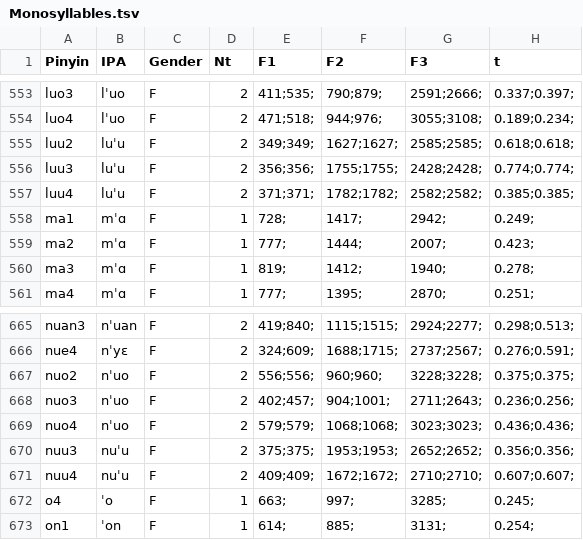
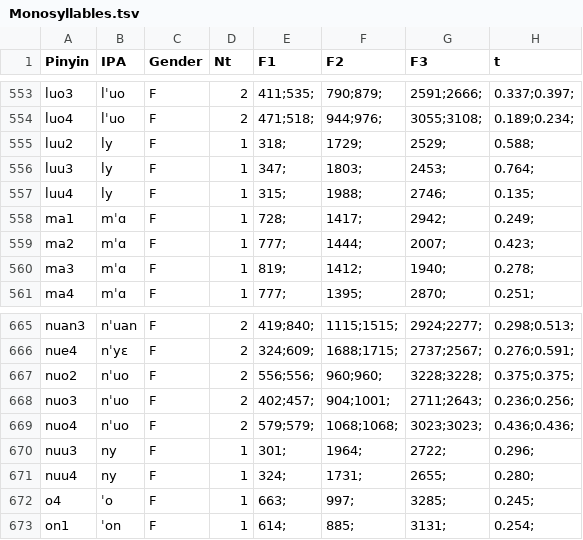
Before and after one commit to robvanson/SGCvowels, a TSV file: Monosyllables.tsv, drawn as a sheet; only a part is shown, gaps mark what is left out; the diff names each change by its address in the sheet, - before the commit and + after, or states it on an @@ line.

```diff
--- a/Monosyllables.tsv
+++ b/Monosyllables.tsv
-B555:B557 (IPA): luˈu
+B555:B557 (IPA): ly
-D555:D557 (Nt): 2
+D555:D557 (Nt): 1
-E555 (F1): 349;349;
+E555 (F1): 318;
-F555 (F2): 1627;1627;
+F555 (F2): 1729;
-G555 (F3): 2585;2585;
+G555 (F3): 2529;
-H555 (t): 0.618;0.618;
+H555 (t): 0.588;
-E556 (F1): 356;356;
+E556 (F1): 347;
-F556 (F2): 1755;1755;
+F556 (F2): 1803;
-G556 (F3): 2428;2428;
+G556 (F3): 2453;
-H556 (t): 0.774;0.774;
+H556 (t): 0.764;
-E557 (F1): 371;371;
+E557 (F1): 315;
-F557 (F2): 1782;1782;
+F557 (F2): 1988;
-G557 (F3): 2582;2582;
+G557 (F3): 2746;
-H557 (t): 0.385;0.385;
+H557 (t): 0.135;
-B670:B671 (IPA): nuˈu
+B670:B671 (IPA): ny
-D670:D671 (Nt): 2
+D670:D671 (Nt): 1
-E670 (F1): 375;375;
+E670 (F1): 301;
-F670 (F2): 1953;1953;
+F670 (F2): 1964;
-G670 (F3): 2652;2652;
+G670 (F3): 2722;
-H670 (t): 0.356;0.356;
+H670 (t): 0.296;
-E671 (F1): 409;409;
+E671 (F1): 324;
-F671 (F2): 1672;1672;
+F671 (F2): 1731;
-G671 (F3): 2710;2710;
+G671 (F3): 2655;
-H671 (t): 0.607;0.607;
+H671 (t): 0.280;
```
Also changed, not shown: 1 other file.
